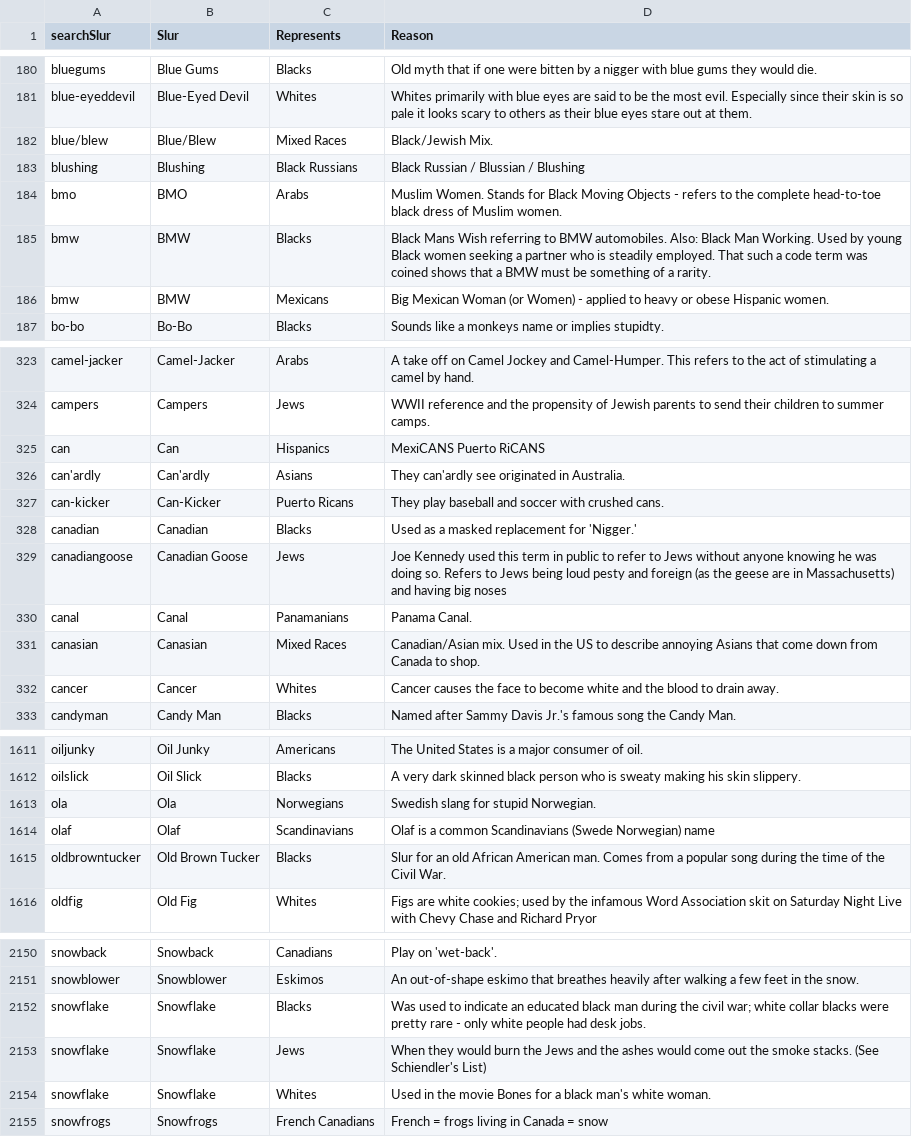
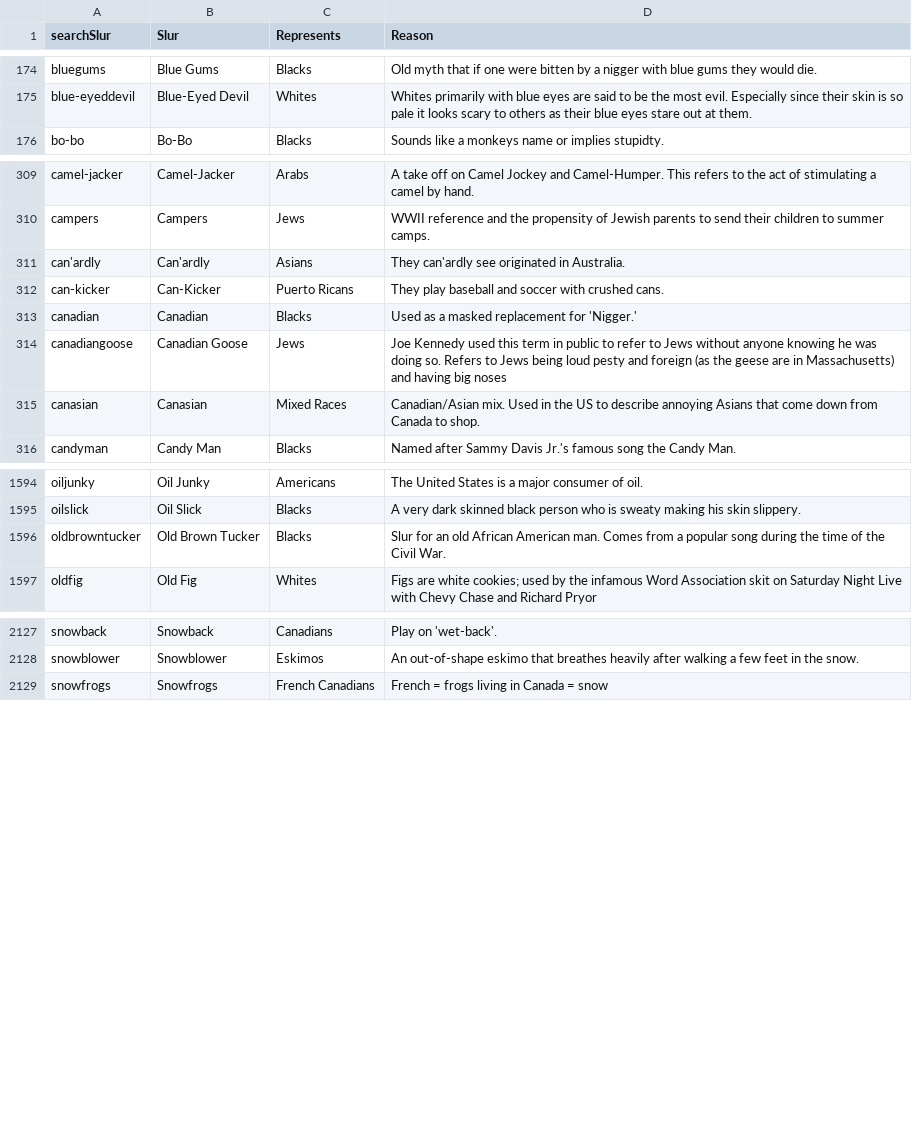
Before and after one commit to oscarscfrederiksen/TheYoungWorldFederalist, a CSV file: data/slurs.csv, drawn as a sheet; only a part is shown, gaps mark what is left out; the diff covers the shown part only.

```diff
--- a/data/slurs.csv
+++ b/data/slurs.csv
@@ -181,7 +175,2 @@ bluegums,Blue Gums,Blacks,Old myth that if one were bitten by a nigger with blue
 blue-eyeddevil,Blue-Eyed Devil,Whites,Whites primarily with blue eyes are said to be the most evil. Especially since their skin is so pale it looks scary to others as their blue eyes stare out at them.
-blue/blew,Blue/Blew,Mixed Races,Black/Jewish Mix.
-blushing,Blushing,Black Russians,Black Russian / Blussian / Blushing
-bmo,BMO,Arabs,Muslim Women. Stands for Black Moving Objects - refers to the complete head-to-toe black dress of Muslim women.
-bmw,BMW,Blacks,Black Mans Wish referring to BMW automobiles. Also: Black Man Working.  Used by young Black women seeking a partner who is steadily employed. That such a code term was coined shows that a BMW must be something of a rarity.
-bmw,BMW,Mexicans,Big Mexican Woman (or Women) - applied to heavy or obese Hispanic women.
 bo-bo,Bo-Bo,Blacks,Sounds like a monkeys name or implies stupidty.
@@ -324,3 +310,2 @@ camel-jacker,Camel-Jacker,Arabs,A take off on Camel Jockey and Camel-Humper. Thi
 campers,Campers,Jews,WWII reference and the propensity of Jewish parents to send their children to summer camps.
-can,Can,Hispanics,MexiCANS Puerto RiCANS
 can'ardly,Can'ardly,Asians,They can'ardly see originated in Australia.
@@ -329,5 +314,3 @@ canadian,Canadian,Blacks,Used as a masked replacement for 'Nigger.'
 canadiangoose,Canadian Goose,Jews,Joe Kennedy used this term in public to refer to Jews without anyone knowing he was doing so.  Refers to Jews being loud pesty and foreign (as the geese are in Massachusetts) and having big noses
-canal,Canal,Panamanians,Panama Canal.
 canasian,Canasian,Mixed Races,Canadian/Asian mix.  Used in the US to describe annoying Asians that come down from Canada to shop.
-cancer,Cancer,Whites,Cancer causes the face to become white and the blood to drain away.
 candyman,Candy Man,Blacks,Named after Sammy Davis Jr.'s famous song the Candy Man.
@@ -1612,4 +1595,2 @@ oiljunky,Oil Junky,Americans,The United States is a major consumer of oil.
 oilslick,Oil Slick,Blacks,A very dark skinned black person who is sweaty making his skin slippery.
-ola,Ola,Norwegians,Swedish slang for stupid Norwegian.
-olaf,Olaf,Scandinavians,Olaf is a common Scandinavians (Swede Norwegian) name
 oldbrowntucker,Old Brown Tucker,Blacks,Slur for an old African American man. Comes from a popular song during the time of the Civil War.
@@ -2151,5 +2128,2 @@ snowback,Snowback,Canadians,Play on 'wet-back'.
 snowblower,Snowblower,Eskimos,An out-of-shape eskimo that breathes heavily after walking a few feet in the snow.
-snowflake,Snowflake,Blacks,Was used to indicate an educated black man during the civil war; white collar blacks were pretty rare - only white people had desk jobs.
-snowflake,Snowflake,Jews,When they would burn the Jews and the ashes would come out the smoke stacks. (See Schiendler's List)
-snowflake,Snowflake,Whites,Used in the movie Bones for a black man's white woman.
 snowfrogs,Snowfrogs,French Canadians,French = frogs living in Canada = snow
```
Also changed, not shown: 27 removed rows elsewhere in this file, 8 other files.
